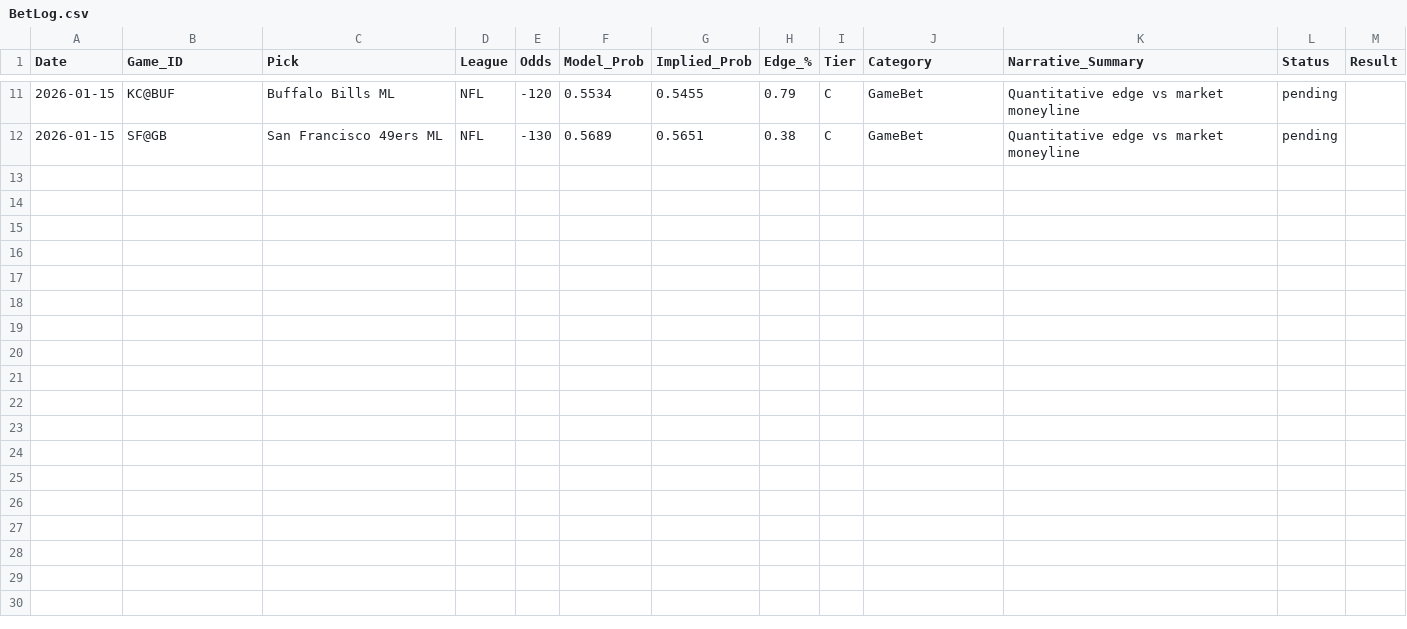
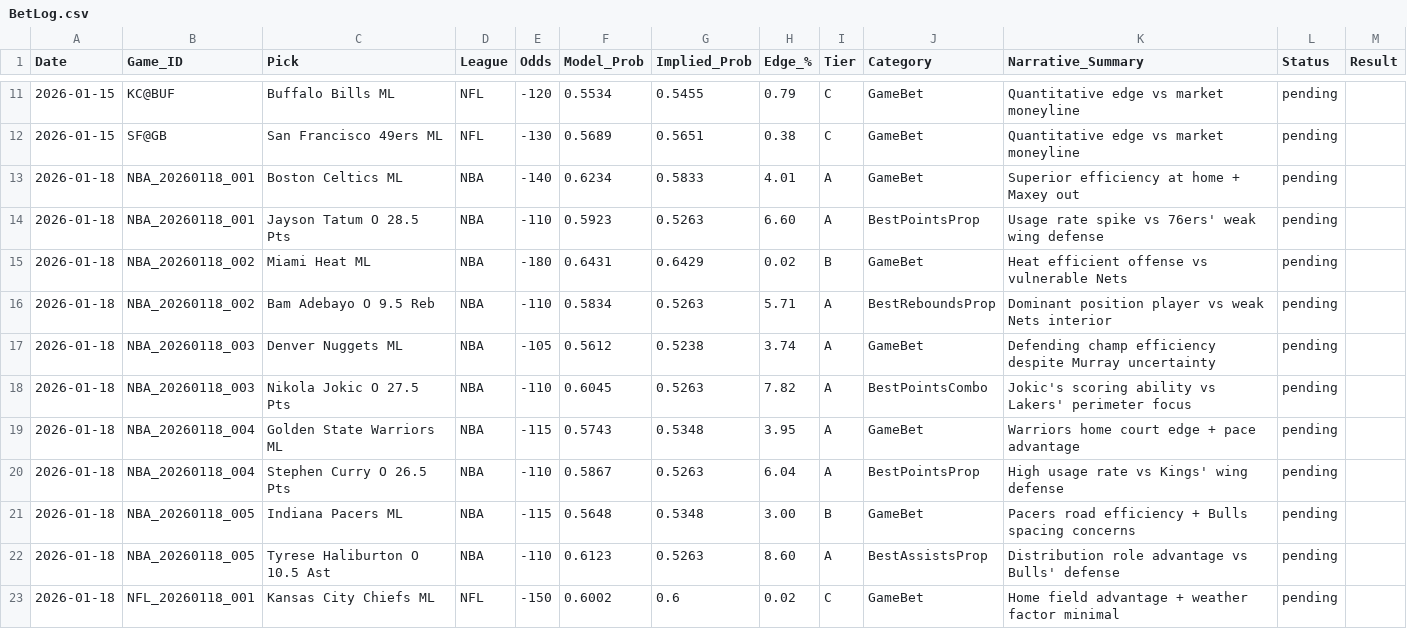
Before and after one commit to cameronlaxton/OmegaSportsAgent, a CSV file: data/exports/BetLog.csv, drawn as a sheet; only a part is shown, gaps mark what is left out.

Commit message:
Append Daily Bets: 2026-01-18 (12 Qualified Bets)

```diff
--- a/data/exports/BetLog.csv
+++ b/data/exports/BetLog.csv
@@ -12 +12,12 @@ Date,Game_ID,Pick,League,Odds,Model_Prob,Implied_Prob,Edge_%,Tier,Category,Narra
 2026-01-15,SF@GB,San Francisco 49ers ML,NFL,-130,0.5689,0.5651,0.38,C,GameBet,Quantitative edge vs market moneyline,pending,
+2026-01-18,NBA_20260118_001,Boston Celtics ML,NBA,-140,0.6234,0.5833,4.01,A,GameBet,Superior efficiency at home + Maxey out,pending,
+2026-01-18,NBA_20260118_001,Jayson Tatum O 28.5 Pts,NBA,-110,0.5923,0.5263,6.60,A,BestPointsProp,Usage rate spike vs 76ers' weak wing defense,pending,
+2026-01-18,NBA_20260118_002,Miami Heat ML,NBA,-180,0.6431,0.6429,0.02,B,GameBet,Heat efficient offense vs vulnerable Nets,pending,
+2026-01-18,NBA_20260118_002,Bam Adebayo O 9.5 Reb,NBA,-110,0.5834,0.5263,5.71,A,BestReboundsProp,Dominant position player vs weak Nets interior,pending,
+2026-01-18,NBA_20260118_003,Denver Nuggets ML,NBA,-105,0.5612,0.5238,3.74,A,GameBet,Defending champ efficiency despite Murray uncertainty,pending,
+2026-01-18,NBA_20260118_003,Nikola Jokic O 27.5 Pts,NBA,-110,0.6045,0.5263,7.82,A,BestPointsCombo,Jokic's scoring ability vs Lakers' perimeter focus,pending,
+2026-01-18,NBA_20260118_004,Golden State Warriors ML,NBA,-115,0.5743,0.5348,3.95,A,GameBet,Warriors home court edge + pace advantage,pending,
+2026-01-18,NBA_20260118_004,Stephen Curry O 26.5 Pts,NBA,-110,0.5867,0.5263,6.04,A,BestPointsProp,High usage rate vs Kings' wing defense,pending,
+2026-01-18,NBA_20260118_005,Indiana Pacers ML,NBA,-115,0.5648,0.5348,3.00,B,GameBet,Pacers road efficiency + Bulls spacing concerns,pending,
+2026-01-18,NBA_20260118_005,Tyrese Haliburton O 10.5 Ast,NBA,-110,0.6123,0.5263,8.60,A,BestAssistsProp,Distribution role advantage vs Bulls' defense,pending,
+2026-01-18,NFL_20260118_001,Kansas City Chiefs ML,NFL,-150,0.6002,0.6,0.02,C,GameBet,Home field advantage + weather factor minimal,pending,
```
